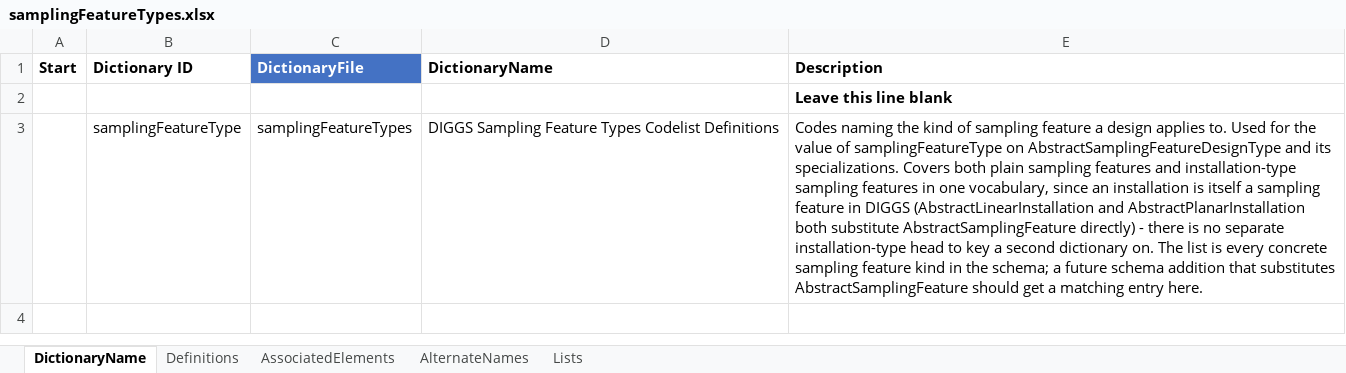
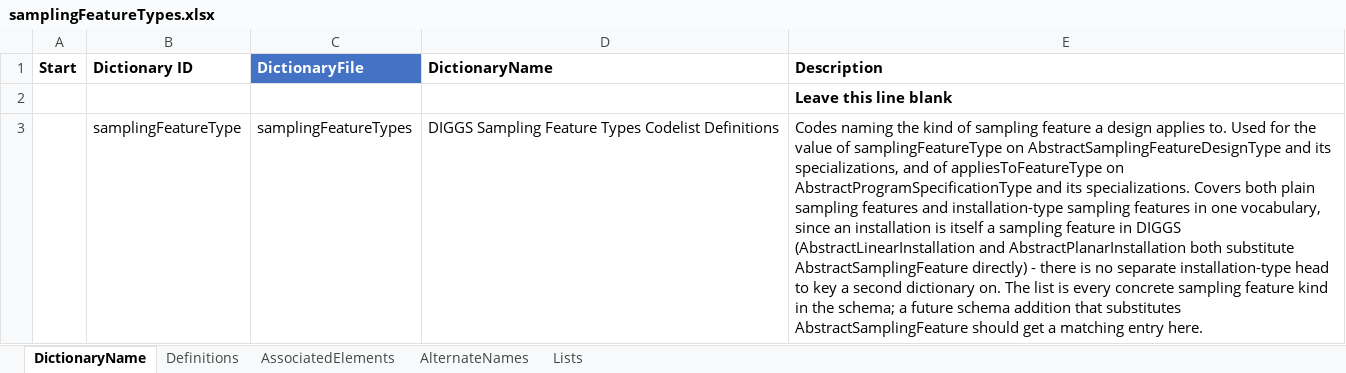
Before and after one commit to DIGGSml/def, an Excel workbook: Codelist Excel Files and Conversion Templates to XML/samplingFeatureTypes.xlsx, sheet DictionaryName, drawn as a sheet; values as stored, in another font and other column widths than the file's, no borders; table styles not drawn; the diff names each change by its address in the sheet, - before the commit and + after, or states it on an @@ line.

```diff
--- a/Codelist Excel Files and Conversion Templates to XML/samplingFeatureTypes.xlsx (sheet DictionaryName)
+++ b/Codelist Excel Files and Conversion Templates to XML/samplingFeatureTypes.xlsx (sheet DictionaryName)
-E3 (Description): …and its specializations. Covers…
+E3 (Description): …and its specializations, and of appliesToFeatureType on AbstractProgramSpecificationType and its specializations. Covers…
```
Also changed, not shown: sheet AssociatedElements, 1 other file.
